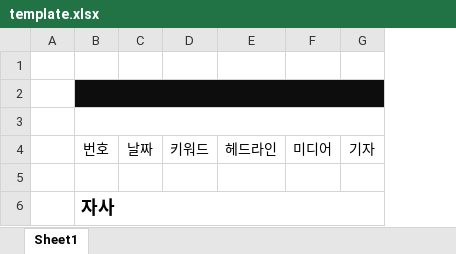
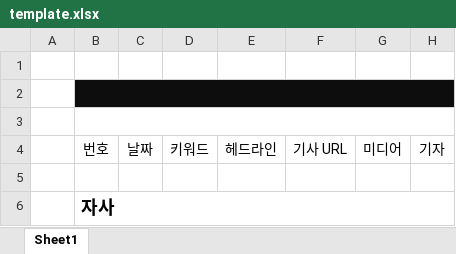
Before and after one commit to kusitms-com/30th_Meetup_TeamB_TheMonitor_Back, an Excel workbook: src/main/resources/templates/template.xlsx, sheet Sheet1, drawn as a sheet; values as stored, in another font and other column widths than the file's, no borders; the diff names each change by its address in the sheet, - before the commit and + after, or states it on an @@ line.

```diff
--- a/src/main/resources/templates/template.xlsx (sheet Sheet1)
+++ b/src/main/resources/templates/template.xlsx (sheet Sheet1)
+column F, row 4: 기사 URL
```
Also changed, not shown: 4 other files.
